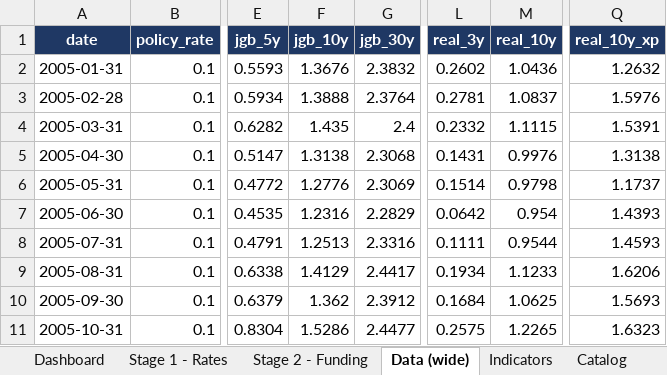
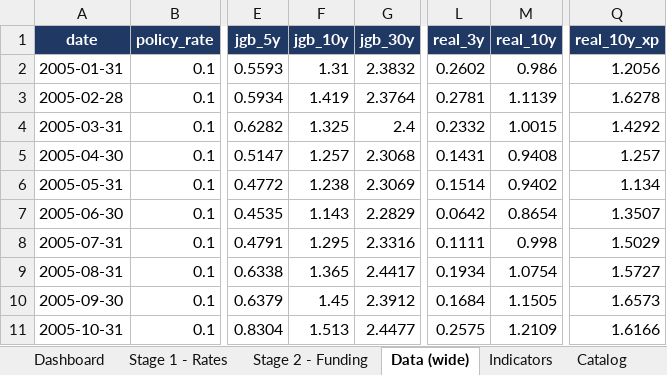
Before and after one commit to LY069/Japan-Financial-Condition-Tracker, an Excel workbook: Japan_FCI_Tracker.xlsx, sheet Data (wide), drawn as a sheet; only a part is shown, gaps mark what is left out; values as stored, in another font and other column widths than the file's, no borders; the diff covers the shown part only; the diff names each change by its address in the sheet, - before the commit and + after, or states it on an @@ line.

```diff
--- a/Japan_FCI_Tracker.xlsx (sheet Data (wide))
+++ b/Japan_FCI_Tracker.xlsx (sheet Data (wide))
-F2 (jgb_10y): 1.3676
+F2 (jgb_10y): 1.31
-M2 (real_10y): 1.0436
+M2 (real_10y): 0.986
-Q2 (real_10y_xp): 1.2632
+Q2 (real_10y_xp): 1.2056
-F3 (jgb_10y): 1.3888
+F3 (jgb_10y): 1.419
-M3 (real_10y): 1.0837
+M3 (real_10y): 1.1139
-Q3 (real_10y_xp): 1.5976
+Q3 (real_10y_xp): 1.6278
-F4 (jgb_10y): 1.435
+F4 (jgb_10y): 1.325
-M4 (real_10y): 1.1115
+M4 (real_10y): 1.0015
-Q4 (real_10y_xp): 1.5391
+Q4 (real_10y_xp): 1.4292
-F5 (jgb_10y): 1.3138
+F5 (jgb_10y): 1.257
-M5 (real_10y): 0.9976
+M5 (real_10y): 0.9408
-Q5 (real_10y_xp): 1.3138
+Q5 (real_10y_xp): 1.257
-F6 (jgb_10y): 1.2776
+F6 (jgb_10y): 1.238
-M6 (real_10y): 0.9798
+M6 (real_10y): 0.9402
-Q6 (real_10y_xp): 1.1737
+Q6 (real_10y_xp): 1.134
-F7 (jgb_10y): 1.2316
+F7 (jgb_10y): 1.143
-M7 (real_10y): 0.954
+M7 (real_10y): 0.8654
-Q7 (real_10y_xp): 1.4393
+Q7 (real_10y_xp): 1.3507
-F8 (jgb_10y): 1.2513
+F8 (jgb_10y): 1.295
-M8 (real_10y): 0.9544
+M8 (real_10y): 0.998
-Q8 (real_10y_xp): 1.4593
+Q8 (real_10y_xp): 1.5029
-F9 (jgb_10y): 1.4129
+F9 (jgb_10y): 1.365
-M9 (real_10y): 1.1233
+M9 (real_10y): 1.0754
-Q9 (real_10y_xp): 1.6206
+Q9 (real_10y_xp): 1.5727
-F10 (jgb_10y): 1.362
+F10 (jgb_10y): 1.45
-M10 (real_10y): 1.0625
+M10 (real_10y): 1.1505
-Q10 (real_10y_xp): 1.5693
+Q10 (real_10y_xp): 1.6573
-F11 (jgb_10y): 1.5286
+F11 (jgb_10y): 1.513
-M11 (real_10y): 1.2265
+M11 (real_10y): 1.2109
-Q11 (real_10y_xp): 1.6323
+Q11 (real_10y_xp): 1.6166
```
Also changed, not shown: 751 edited cells elsewhere in this sheet, sheet Indicators, sheet Stage 1 - Rates, sheet Stage 2 - Funding, hidden cells, 3 other files.
